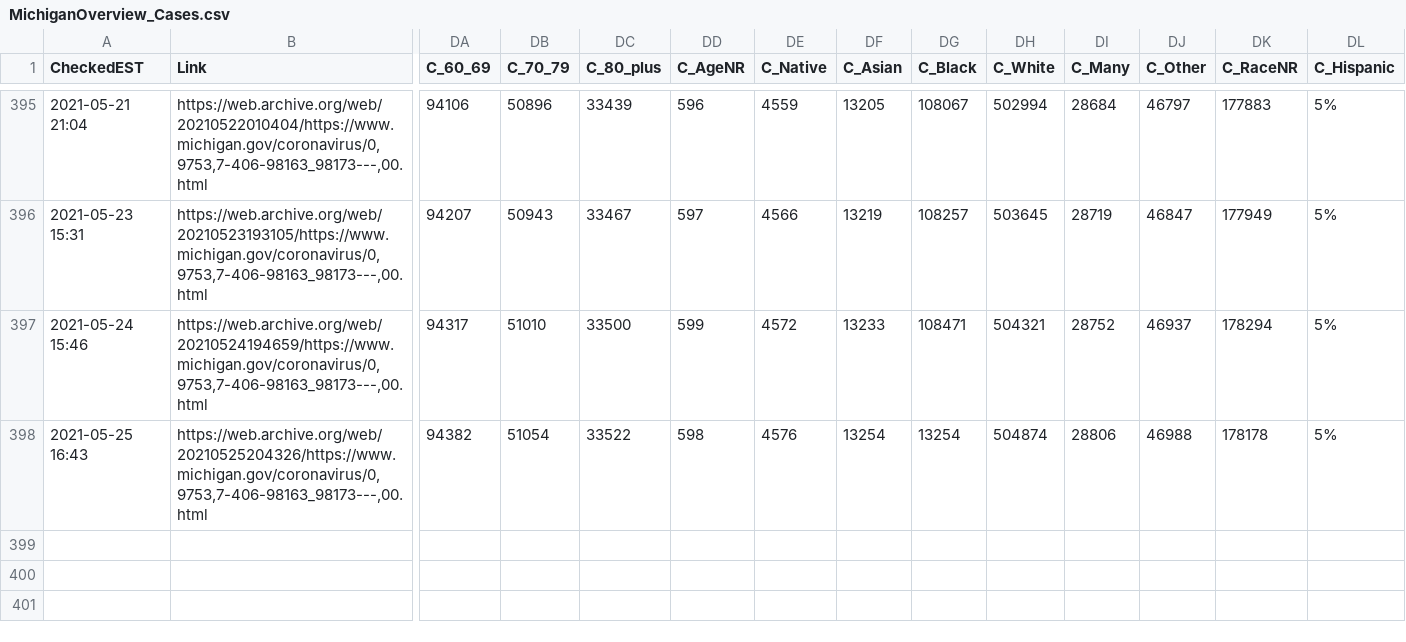
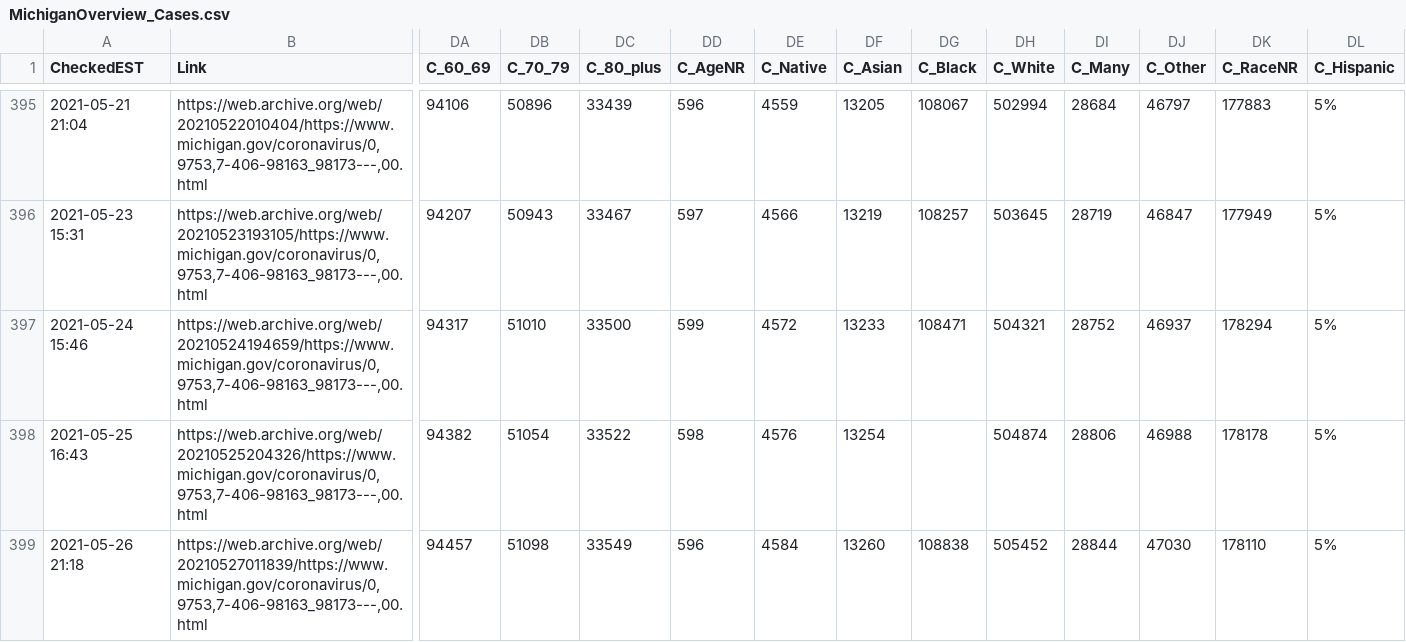
Before and after one commit to dmorl/MichiganCOVID, a CSV file: MichiganOverview_Cases.csv, drawn as a sheet; only a part is shown, gaps mark what is left out; rows hold the shown columns only; the diff names each change by its address in the sheet, - before the commit and + after, or states it on an @@ line.

Commit message:
Daily update
Updating data from 2021-05-26

```diff
--- a/MichiganOverview_Cases.csv
+++ b/MichiganOverview_Cases.csv
-DG398 (C_Black): 13254
+DG398 (C_Black): (empty)
+row 399: 2021-05-26 21:18 | https://web.archive.org/web/20210527011839/https://www.michigan.gov/coronavirus/0,9753,7-406-98163_98173---,00.html | 94457 | 51098 | 33549 | 596 | 4584 | 13260 | 108838 | 505452 | 28844 | 47030 | 178110 | 5%
```
Also changed, not shown: MichiganOverview_Deceased.csv, MichiganOverview_ProbableCases.csv, 2 other files.
